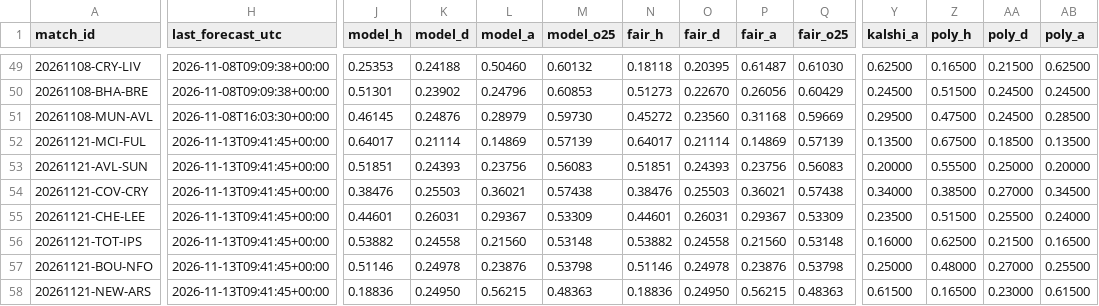
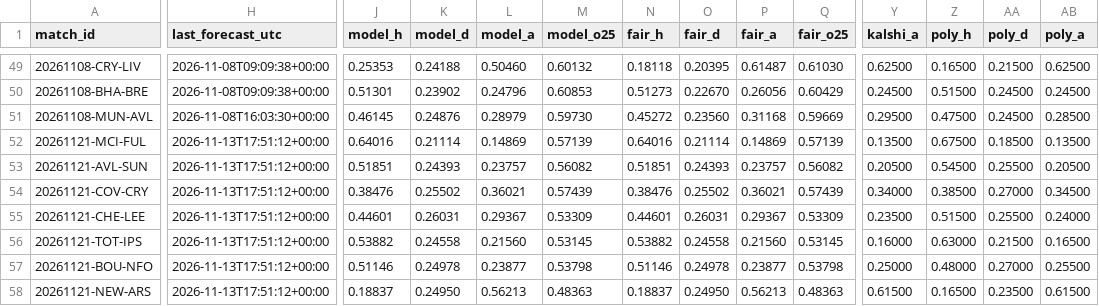
Before and after one commit to mahmedken/betting-analytics, a CSV file: data/ledger/predictions.csv, drawn as a sheet; only a part is shown, gaps mark what is left out; the diff covers the shown part only; the diff names each change by its address in the sheet, - before the commit and + after, or states it on an @@ line.

```diff
--- a/data/ledger/predictions.csv
+++ b/data/ledger/predictions.csv
-H52:H58 (last_forecast_utc): 2026-11-13T09:41:45+00:00
+H52:H58 (last_forecast_utc): 2026-11-13T17:51:12+00:00
-J52 (model_h): 0.64017
+J52 (model_h): 0.64016
-N52 (fair_h): 0.64017
+N52 (fair_h): 0.64016
-L53 (model_a): 0.23756
+L53 (model_a): 0.23757
-M53 (model_o25): 0.56083
+M53 (model_o25): 0.56082
-P53 (fair_a): 0.23756
+P53 (fair_a): 0.23757
-Q53 (fair_o25): 0.56083
+Q53 (fair_o25): 0.56082
-Y53 (kalshi_a): 0.20000
+Y53 (kalshi_a): 0.20500
-Z53 (poly_h): 0.55500
+Z53 (poly_h): 0.54500
-AA53 (poly_d): 0.25000
+AA53 (poly_d): 0.25500
-AB53 (poly_a): 0.20000
+AB53 (poly_a): 0.20500
-K54 (model_d): 0.25503
+K54 (model_d): 0.25502
-M54 (model_o25): 0.57438
+M54 (model_o25): 0.57439
-O54 (fair_d): 0.25503
+O54 (fair_d): 0.25502
-Q54 (fair_o25): 0.57438
+Q54 (fair_o25): 0.57439
-M56 (model_o25): 0.53148
+M56 (model_o25): 0.53145
-Q56 (fair_o25): 0.53148
+Q56 (fair_o25): 0.53145
-Z56 (poly_h): 0.62500
+Z56 (poly_h): 0.63000
-L57 (model_a): 0.23876
+L57 (model_a): 0.23877
-P57 (fair_a): 0.23876
+P57 (fair_a): 0.23877
-J58 (model_h): 0.18836
+J58 (model_h): 0.18837
-L58 (model_a): 0.56215
+L58 (model_a): 0.56213
-N58 (fair_h): 0.18836
+N58 (fair_h): 0.18837
-P58 (fair_a): 0.56215
+P58 (fair_a): 0.56213
-AA58 (poly_d): 0.23000
+AA58 (poly_d): 0.23500
```
Also changed, not shown: 103 edited cells elsewhere in this file, data/ledger/afcon_predictions.csv, 10 other files.
